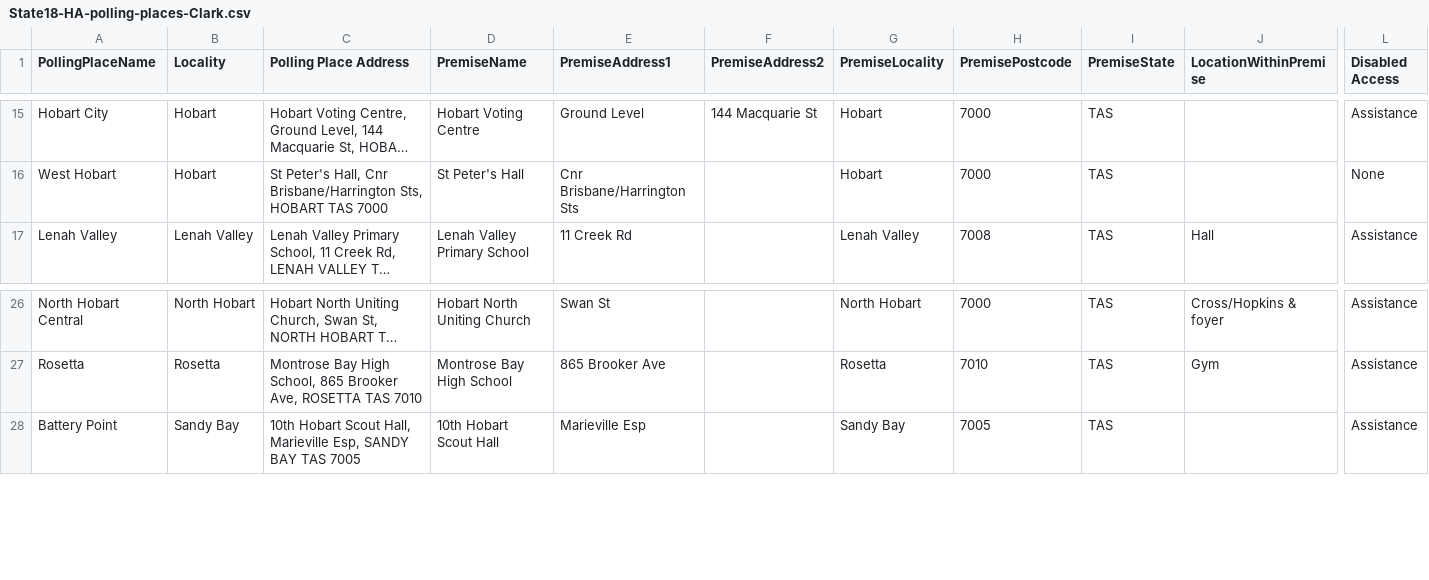
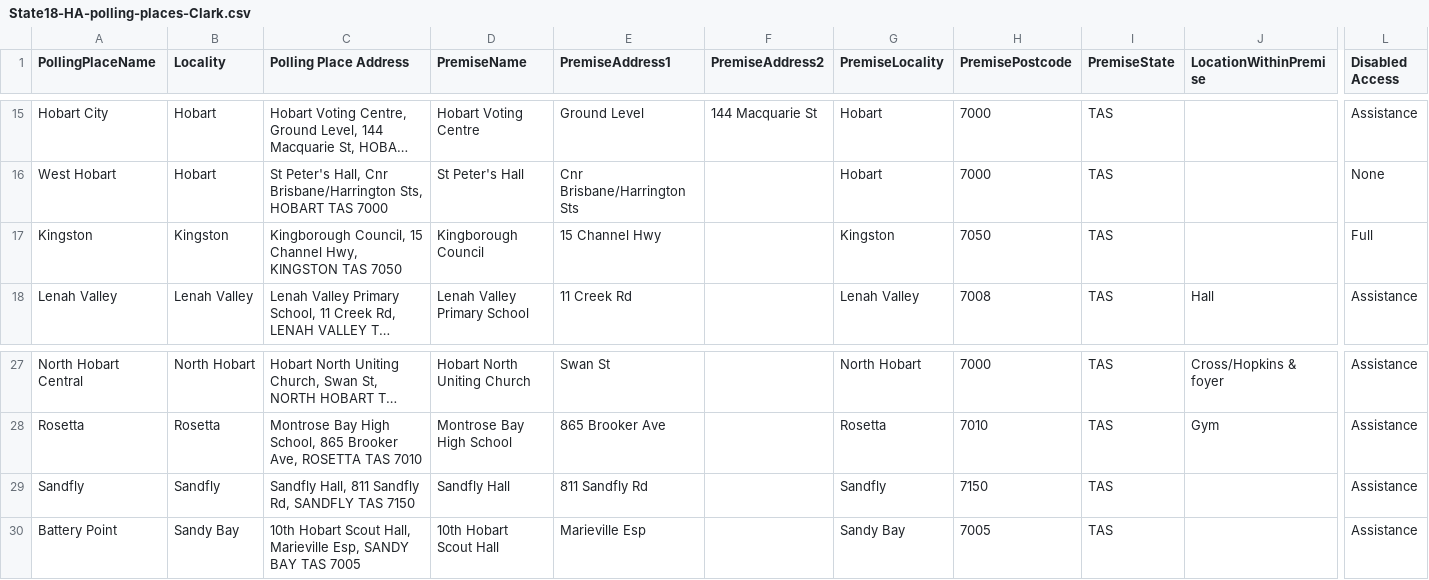
Before and after one commit to DamienIrving/election-analysis, a CSV file: data/State18-HA-polling-places-Clark.csv, drawn as a sheet; only a part is shown, gaps mark what is left out; long unchanged cells end in …; rows hold the shown columns only; the diff names each change by its address in the sheet, - before the commit and + after, or states it on an @@ line.

```diff
--- a/data/State18-HA-polling-places-Clark.csv
+++ b/data/State18-HA-polling-places-Clark.csv
+row 17: Kingston | Kingston | Kingborough Council, 15 Channel Hwy, KINGSTON TAS 7050 | Kingborough Council | 15 Channel Hwy |  | Kingston | 7050 | TAS |  | Full
+row 29: Sandfly | Sandfly | Sandfly Hall, 811 Sandfly Rd, SANDFLY TAS 7150 | Sandfly Hall | 811 Sandfly Rd |  | Sandfly | 7150 | TAS |  | Assistance
```
Also changed, not shown: processed_data/polling_place_master_list.csv, 3 other files.
